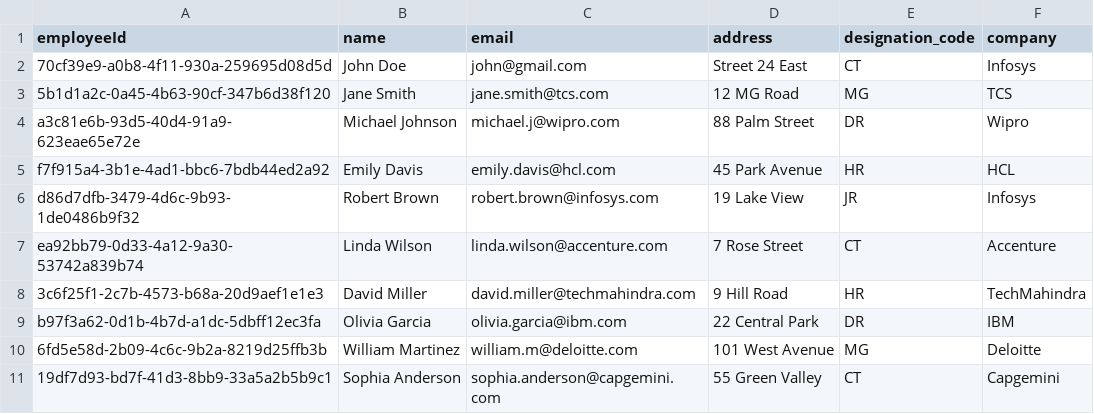
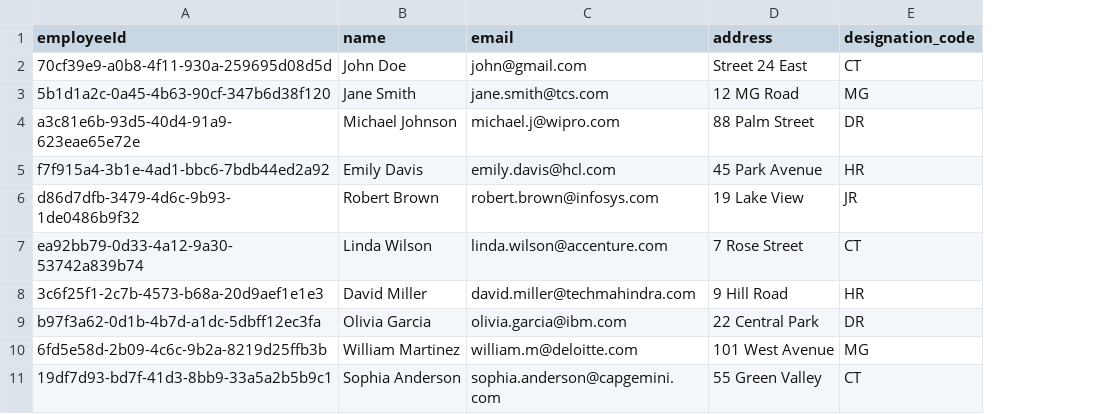
Before and after one commit to codem2290/employeeapp, a CSV file: db/data/employee.demo.app-Employees.csv, drawn as a sheet; the diff names each change by its address in the sheet, - before the commit and + after, or states it on an @@ line.

```diff
--- a/db/data/employee.demo.app-Employees.csv
+++ b/db/data/employee.demo.app-Employees.csv
-column F (company), rows 2-11: Infosys | TCS | Wipro | HCL | Infosys | Accenture | TechMahindra | IBM | Deloitte | Capgemini
```
Also changed, not shown: 11 other files.
